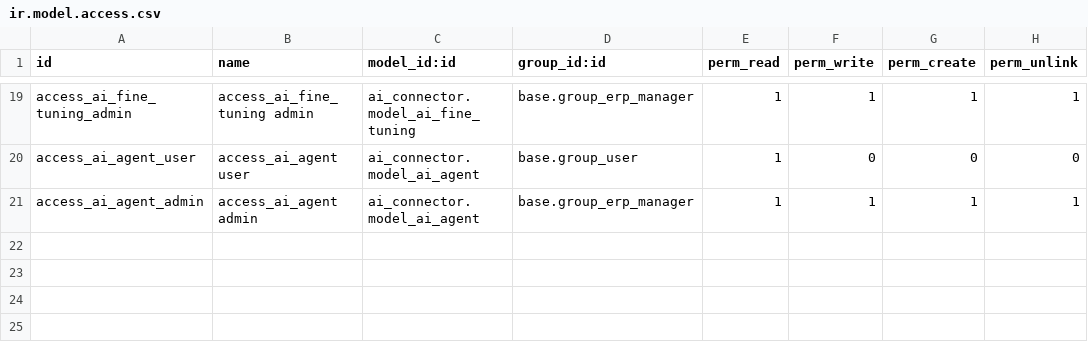
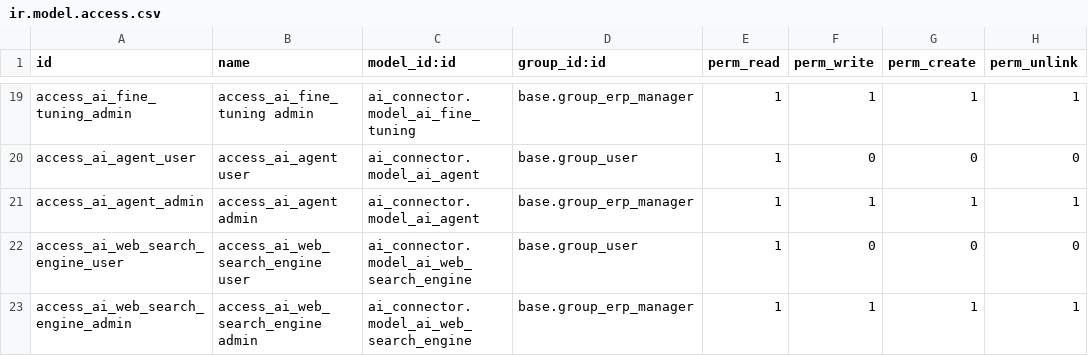
Before and after one commit to myrrkel/odoo-ai, a CSV file: ai_connector/security/ir.model.access.csv, drawn as a sheet; only a part is shown, gaps mark what is left out; the diff names each change by its address in the sheet, - before the commit and + after, or states it on an @@ line.

Commit message:
[IMP] add web search engine

```diff
--- a/ai_connector/security/ir.model.access.csv
+++ b/ai_connector/security/ir.model.access.csv
+row 22: access_ai_web_search_engine_user | access_ai_web_search_engine user | ai_connector.model_ai_web_search_engine | base.group_user | 1 | 0 | 0 | 0
+row 23: access_ai_web_search_engine_admin | access_ai_web_search_engine admin | ai_connector.model_ai_web_search_engine | base.group_erp_manager | 1 | 1 | 1 | 1
```
Also changed, not shown: 1 other file.
